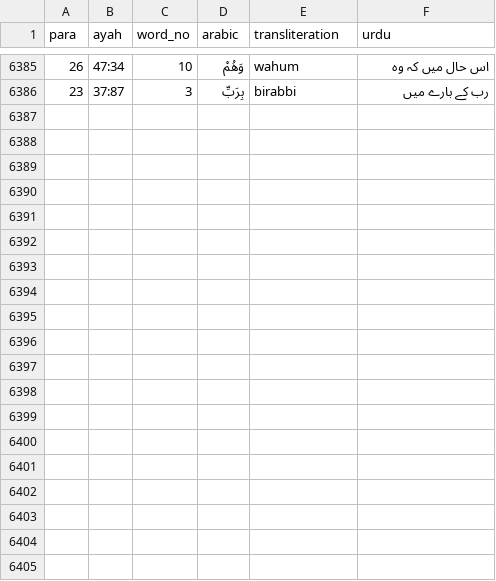
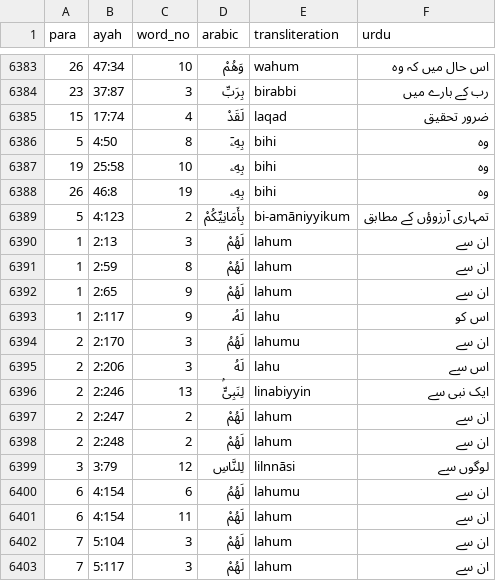
Before and after one commit to mohsingdp-ai/Marifatul-Quran, a CSV file: word-gloss-fixes.csv, drawn as a sheet; only a part is shown, gaps mark what is left out; the diff covers the shown part only; the diff names each change by its address in the sheet, - before the commit and + after, or states it on an @@ line.

```diff
--- a/word-gloss-fixes.csv
+++ b/word-gloss-fixes.csv
+row 6385: 15 | 17:74 | 4 | لَقَدْ | laqad | ضرور تحقیق
+row 6386: 5 | 4:50 | 8 | بِهِۦٓ | bihi | وہ
+row 6387: 19 | 25:58 | 10 | بِهِۦ | bihi | وہ
+row 6388: 26 | 46:8 | 19 | بِهِۦ | bihi | وہ
+row 6389: 5 | 4:123 | 2 | بِأَمَانِيِّكُمْ | bi-amāniyyikum | تمہاری آرزوؤں کے مطابق
+row 6390: 1 | 2:13 | 3 | لَهُمْ | lahum | ان سے
+row 6391: 1 | 2:59 | 8 | لَهُمْ | lahum | ان سے
+row 6392: 1 | 2:65 | 9 | لَهُمْ | lahum | ان سے
+row 6393: 1 | 2:117 | 9 | لَهُۥ | lahu | اس کو
+row 6394: 2 | 2:170 | 3 | لَهُمُ | lahumu | ان سے
+row 6395: 2 | 2:206 | 3 | لَهُ | lahu | اس سے
+row 6396: 2 | 2:246 | 13 | لِنَبِىٍّۢ | linabiyyin | ایک نبی سے
+row 6397: 2 | 2:247 | 2 | لَهُمْ | lahum | ان سے
+row 6398: 2 | 2:248 | 2 | لَهُمْ | lahum | ان سے
+row 6399: 3 | 3:79 | 12 | لِلنَّاسِ | lilnnāsi | لوگوں سے
+row 6400: 6 | 4:154 | 6 | لَهُمُ | lahumu | ان سے
+row 6401: 6 | 4:154 | 11 | لَهُمْ | lahum | ان سے
+row 6402: 7 | 5:104 | 3 | لَهُمْ | lahum | ان سے
+row 6403: 7 | 5:117 | 3 | لَهُمْ | lahum | ان سے
```
Also changed, not shown: 12 added rows and 2 removed rows elsewhere in this file, word-part-fixes.tsv, 12 other files.
